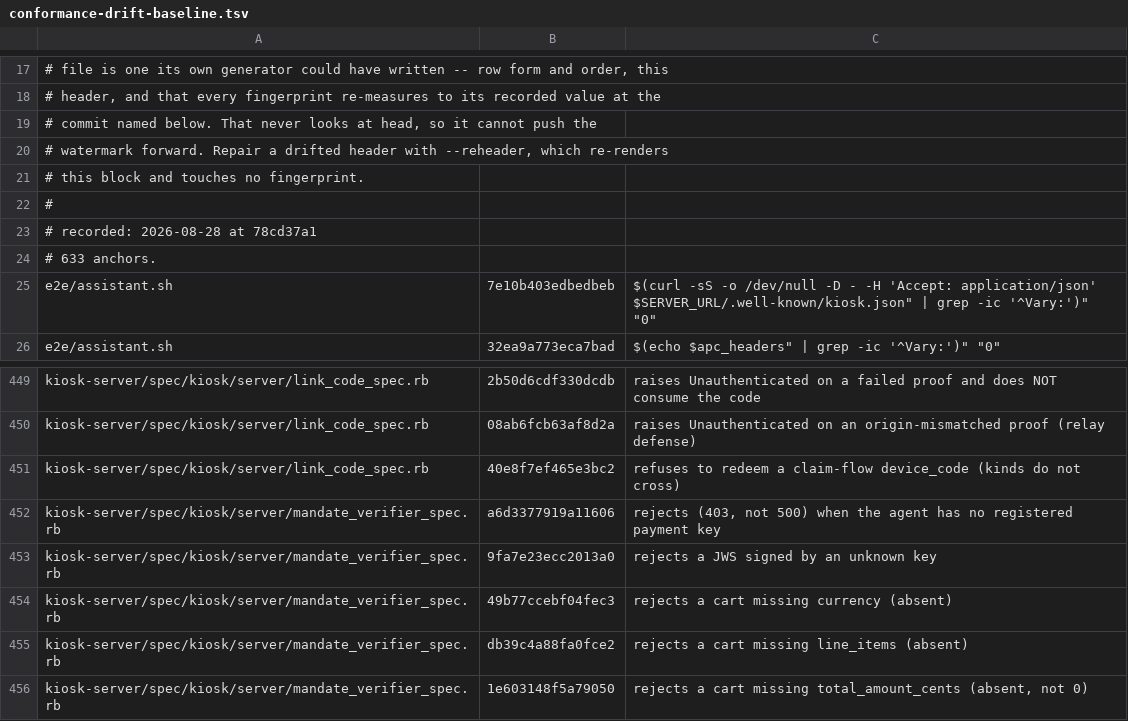
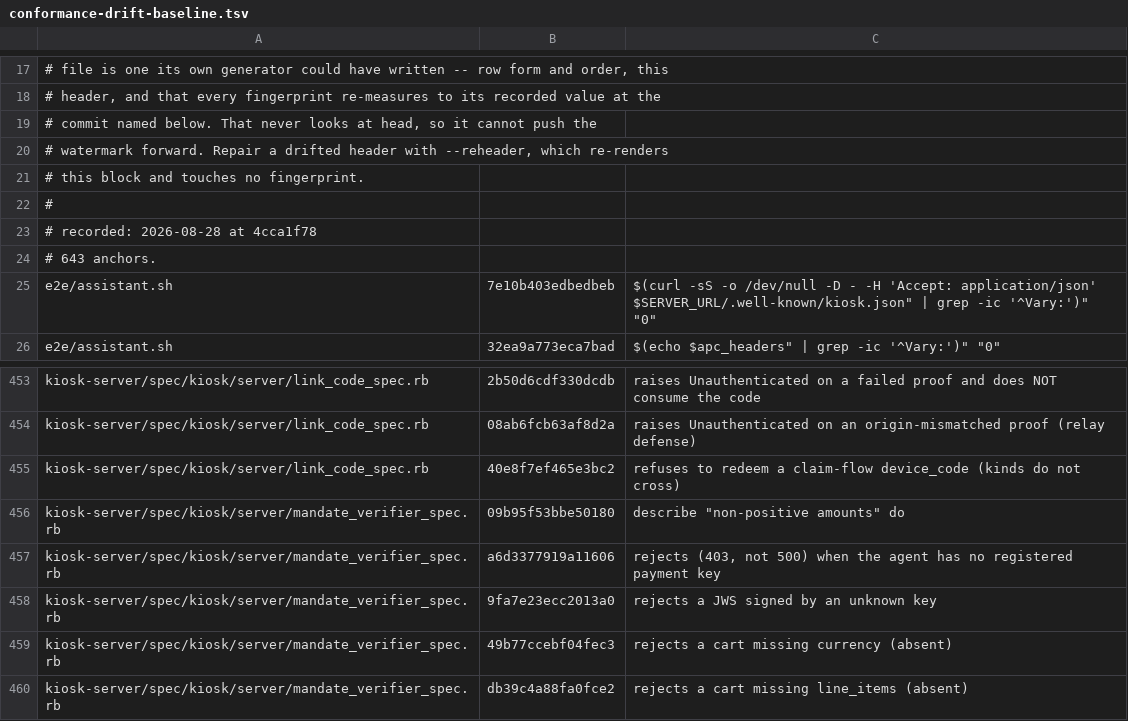
Before and after one commit to kiosk-hq/kiosk, a TSV file: spec/conformance-drift-baseline.tsv, drawn as a sheet; only a part is shown, gaps mark what is left out; the shorter side is filled out with more unchanged rows; the diff covers the shown part only.

```diff
--- a/spec/conformance-drift-baseline.tsv
+++ b/spec/conformance-drift-baseline.tsv
@@ -22,4 +22,4 @@
 #
-# recorded: 2026-08-28 at 78cd37a1
-# 633 anchors.
+# recorded: 2026-08-28 at 4cca1f78
+# 643 anchors.
 e2e/assistant.sh	7e10b403edbedbeb	"$(curl -sS -o /dev/null -D - -H 'Accept: application/json' "$SERVER_URL/.well-known/kiosk.json" | grep -ic '^Vary:')" "0"
@@ -451,2 +455,3 @@ kiosk-server/spec/kiosk/server/link_code_spec.rb	08ab6fcb63af8d2a	raises Unauthe
 kiosk-server/spec/kiosk/server/link_code_spec.rb	40e8f7ef465e3bc2	refuses to redeem a claim-flow device_code (kinds do not cross)
+kiosk-server/spec/kiosk/server/mandate_verifier_spec.rb	09b95f53bbe50180	describe "non-positive amounts" do
 kiosk-server/spec/kiosk/server/mandate_verifier_spec.rb	a6d3377919a11606	rejects (403, not 500) when the agent has no registered payment key
```
Also changed, not shown: 10 added rows and 1 removed row elsewhere in this file.
